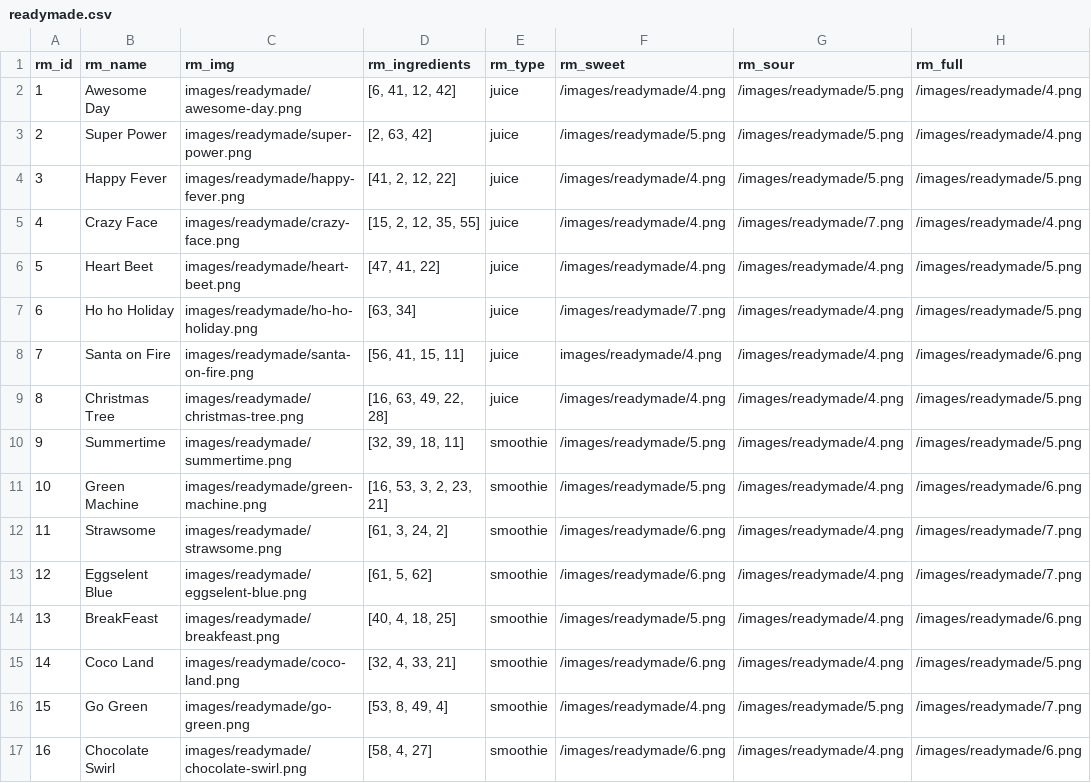
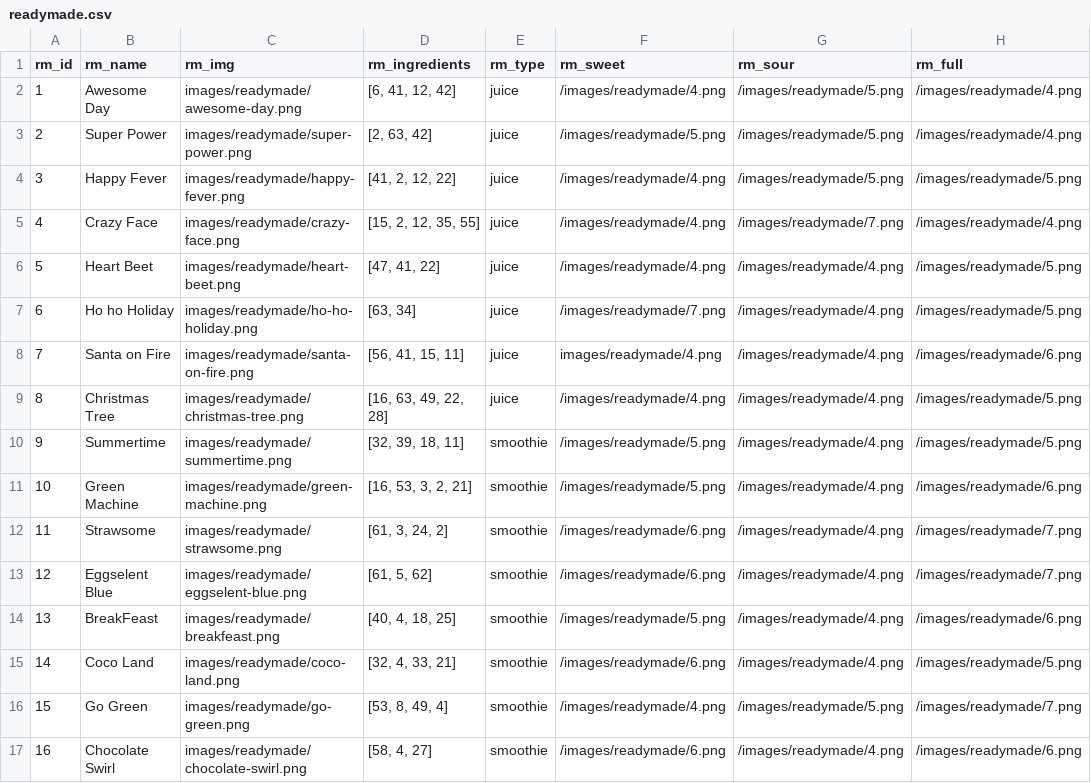
Before and after one commit to attikatt/HIT, a CSV file: data/readymade.csv, drawn as a sheet.

```diff
--- a/data/readymade.csv
+++ b/data/readymade.csv
@@ -10,3 +10,3 @@
 9,Summertime,images/readymade/summertime.png,"[32, 39, 18, 11]",smoothie,/images/readymade/5.png,/images/readymade/4.png,/images/readymade/5.png
-10,Green Machine,images/readymade/green-machine.png,"[16, 53, 3, 2, 23, 21]",smoothie,/images/readymade/5.png,/images/readymade/4.png,/images/readymade/6.png
+10,Green Machine,images/readymade/green-machine.png,"[16, 53, 3, 2, 21]",smoothie,/images/readymade/5.png,/images/readymade/4.png,/images/readymade/6.png
 11,Strawsome ,images/readymade/strawsome.png,"[61, 3, 24, 2]",smoothie,/images/readymade/6.png,/images/readymade/4.png,/images/readymade/7.png
```
Also changed, not shown: data/ingredients.csv.
